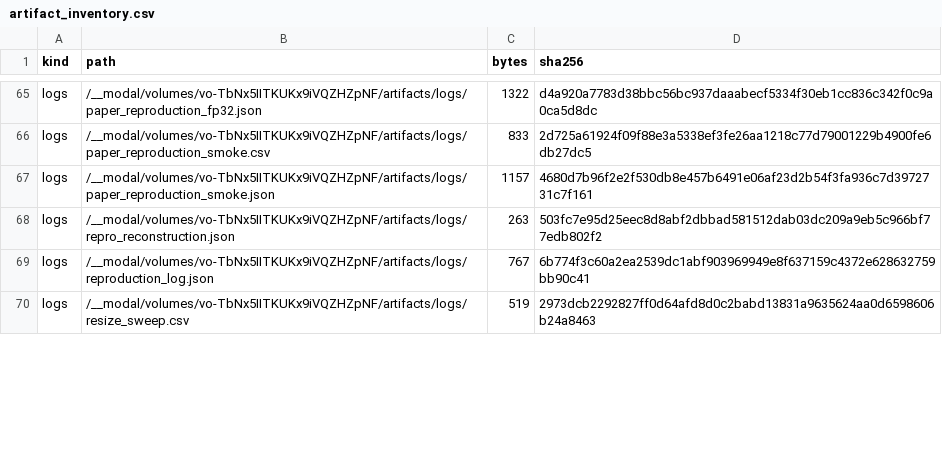
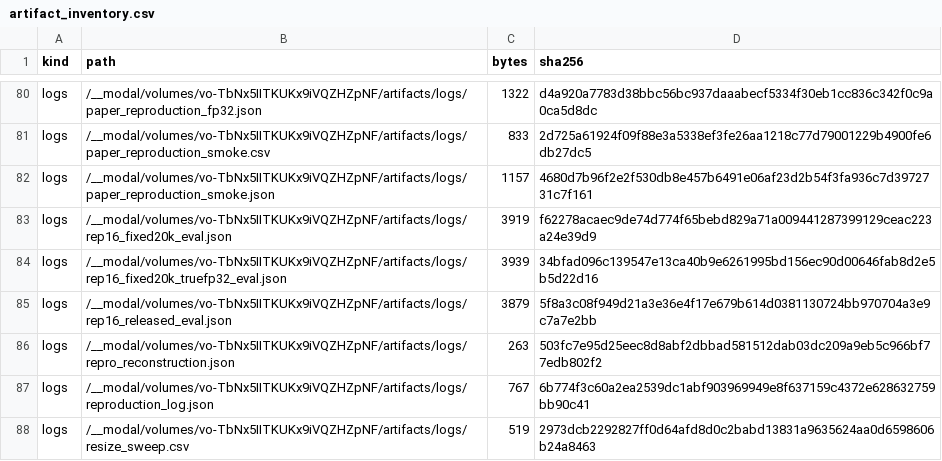
Before and after one commit to Elite-Killer/ML-shit, a CSV file: reports/artifact_inventory.csv, drawn as a sheet; only a part is shown, gaps mark what is left out; the diff covers the shown part only.

```diff
--- a/reports/artifact_inventory.csv
+++ b/reports/artifact_inventory.csv
@@ -67,2 +82,5 @@ logs,/__modal/volumes/vo-TbNx5IITKUKx9iVQZHZpNF/artifacts/logs/paper_reproductio
 logs,/__modal/volumes/vo-TbNx5IITKUKx9iVQZHZpNF/artifacts/logs/paper_reproduction_smoke.json,1157,4680d7b96f2e2f530db8e457b6491e06af23d2b54f3fa936c7d3972731c7f161
+logs,/__modal/volumes/vo-TbNx5IITKUKx9iVQZHZpNF/artifacts/logs/rep16_fixed20k_eval.json,3919,f62278acaec9de74d774f65bebd829a71a009441287399129ceac223a24e39d9
+logs,/__modal/volumes/vo-TbNx5IITKUKx9iVQZHZpNF/artifacts/logs/rep16_fixed20k_truefp32_eval.json,3939,34bfad096c139547e13ca40b9e6261995bd156ec90d00646fab8d2e5b5d22d16
+logs,/__modal/volumes/vo-TbNx5IITKUKx9iVQZHZpNF/artifacts/logs/rep16_released_eval.json,3879,5f8a3c08f949d21a3e36e4f17e679b614d0381130724bb970704a3e9c7a7e2bb
 logs,/__modal/volumes/vo-TbNx5IITKUKx9iVQZHZpNF/artifacts/logs/repro_reconstruction.json,263,503fc7e95d25eec8d8abf2dbbad581512dab03dc209a9eb5c966bf77edb802f2
```
Also changed, not shown: 34 added rows and 23 edited cells elsewhere in this file, 4 other files.
